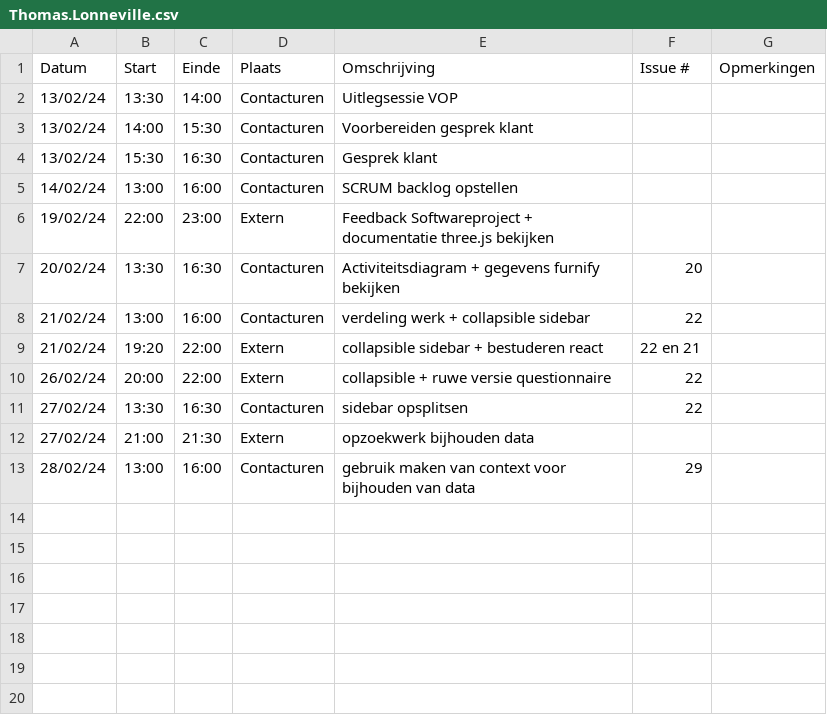
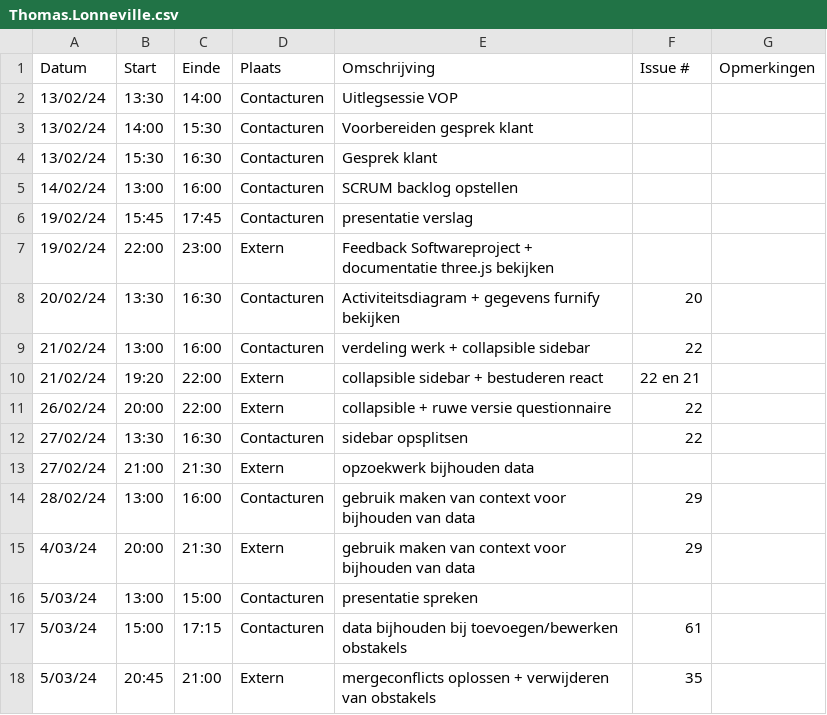
Before and after one commit to wiebe-vandendriessche/furnify, a CSV file: logboeken/Thomas.Lonneville.csv, drawn as a sheet; the diff names each change by its address in the sheet, - before the commit and + after, or states it on an @@ line.

Commit message:
Update Thomas.Lonneville.csv

```diff
--- a/logboeken/Thomas.Lonneville.csv
+++ b/logboeken/Thomas.Lonneville.csv
+row 6: 19/02/24 | 15:45 | 17:45 | Contacturen | presentatie verslag
+row 15: 4/03/24 | 20:00 | 21:30 | Extern | gebruik maken van context voor bijhouden van data | 29
+row 16: 5/03/24 | 13:00 | 15:00 | Contacturen | presentatie spreken
+row 17: 5/03/24 | 15:00 | 17:15 | Contacturen | data bijhouden bij toevoegen/bewerken obstakels | 61
+row 18: 5/03/24 | 20:45 | 21:00 | Extern | mergeconflicts oplossen + verwijderen van obstakels | 35
```
